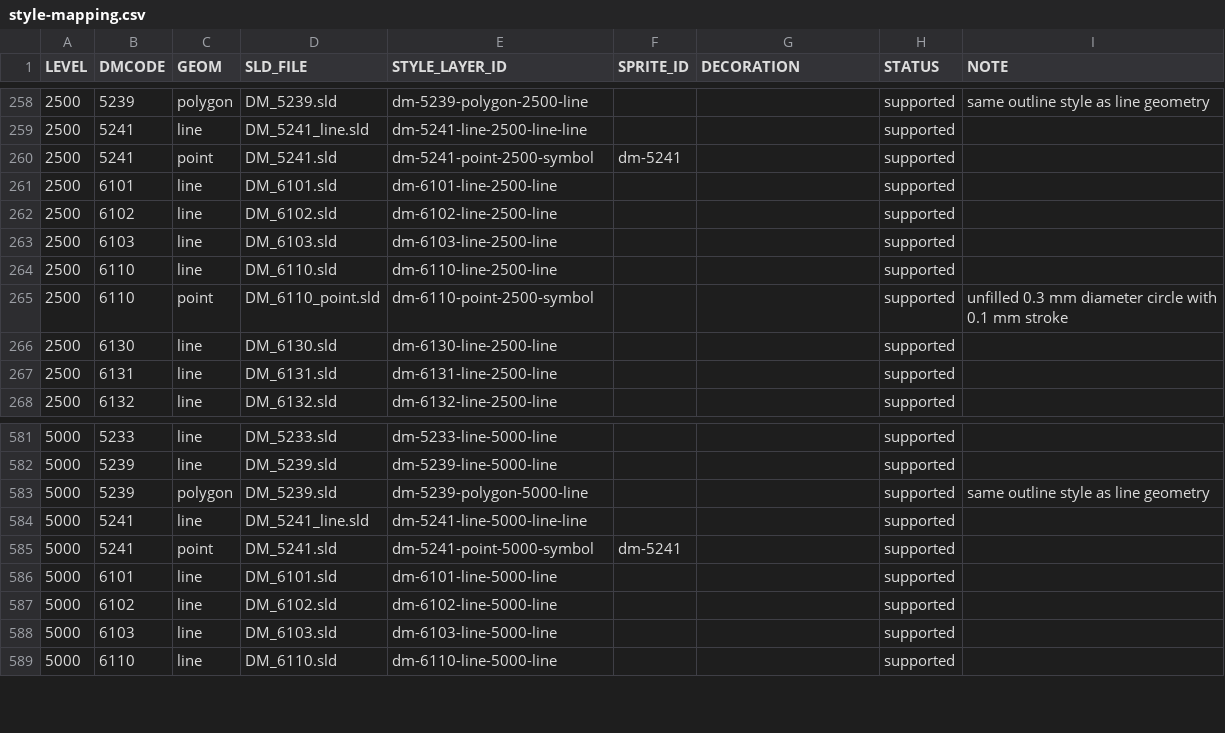
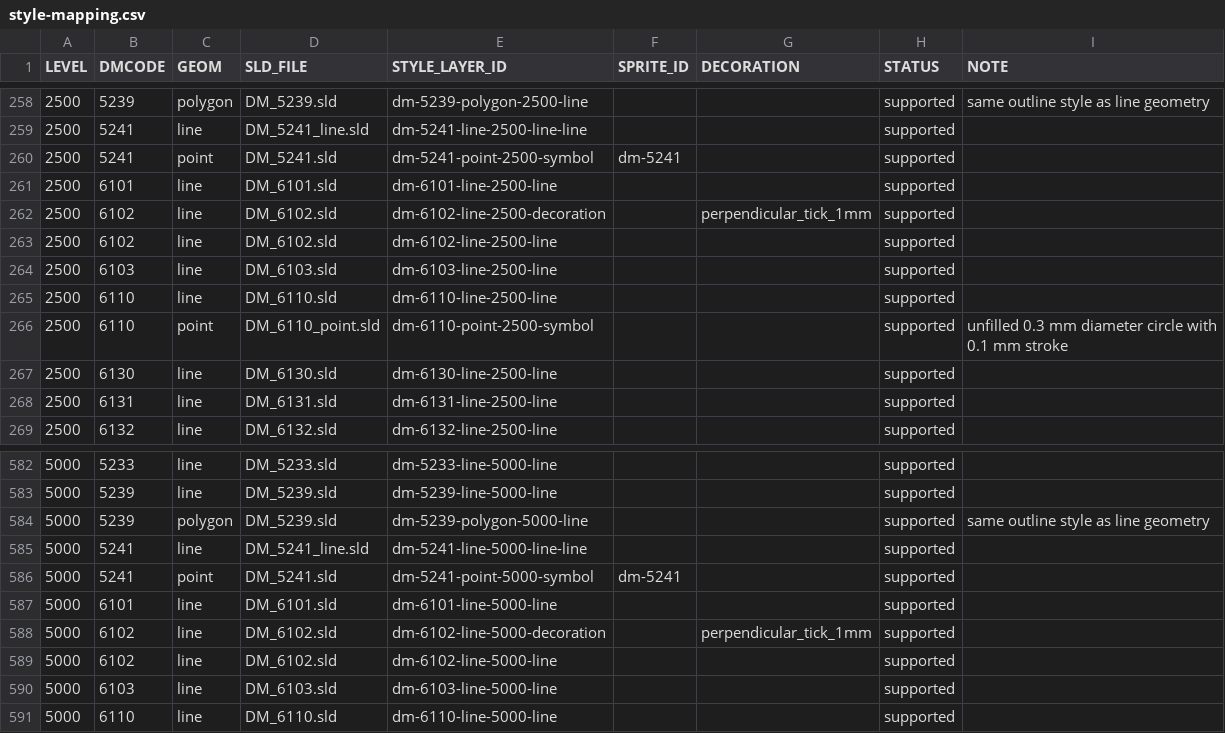
Before and after one commit to ttomii/dm-tools, a CSV file: dm-preview/static/maplibre/style-mapping.csv, drawn as a sheet; only a part is shown, gaps mark what is left out; the diff names each change by its address in the sheet, - before the commit and + after, or states it on an @@ line.

Commit message:
Add 6102 perpendicular tick decorations

```diff
--- a/dm-preview/static/maplibre/style-mapping.csv
+++ b/dm-preview/static/maplibre/style-mapping.csv
+row 262: 2500 | 6102 | line | DM_6102.sld | dm-6102-line-2500-decoration |  | perpendicular_tick_1mm | supported
+row 588: 5000 | 6102 | line | DM_6102.sld | dm-6102-line-5000-decoration |  | perpendicular_tick_1mm | supported
```
Also changed, not shown: 4 other files.
